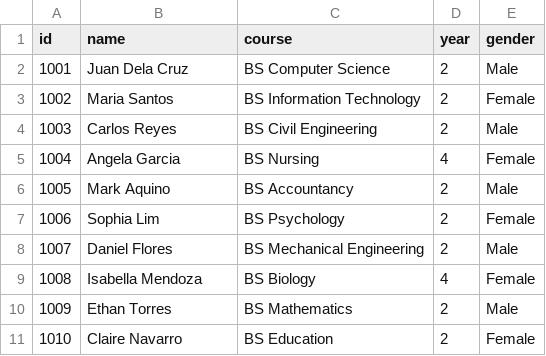
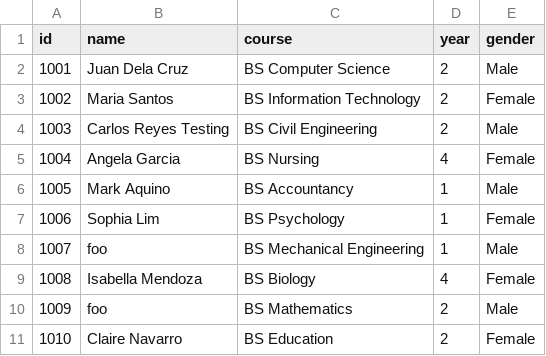
Before and after one commit to TempusAozora/enrollment-system-in-terminal, a TSV file: saved/TableDataSample.tsv, drawn as a sheet.

```diff
--- a/saved/TableDataSample.tsv
+++ b/saved/TableDataSample.tsv
@@ -3,9 +3,9 @@ id	name	course	year	gender
 1002	Maria Santos	BS Information Technology	2	Female
-1003	Carlos Reyes	BS Civil Engineering	2	Male
+1003	Carlos Reyes Testing	BS Civil Engineering	2	Male
 1004	Angela Garcia	BS Nursing	4	Female
-1005	Mark Aquino	BS Accountancy	2	Male
-1006	Sophia Lim	BS Psychology	2	Female
-1007	Daniel Flores	BS Mechanical Engineering	2	Male
+1005	Mark Aquino	BS Accountancy	1	Male
+1006	Sophia Lim	BS Psychology	1	Female
+1007	foo	BS Mechanical Engineering	1	Male
 1008	Isabella Mendoza	BS Biology	4	Female
-1009	Ethan Torres	BS Mathematics	2	Male
+1009	foo	BS Mathematics	2	Male
 1010	Claire Navarro	BS Education	2	Female
```
Also changed, not shown: 17 other files.
